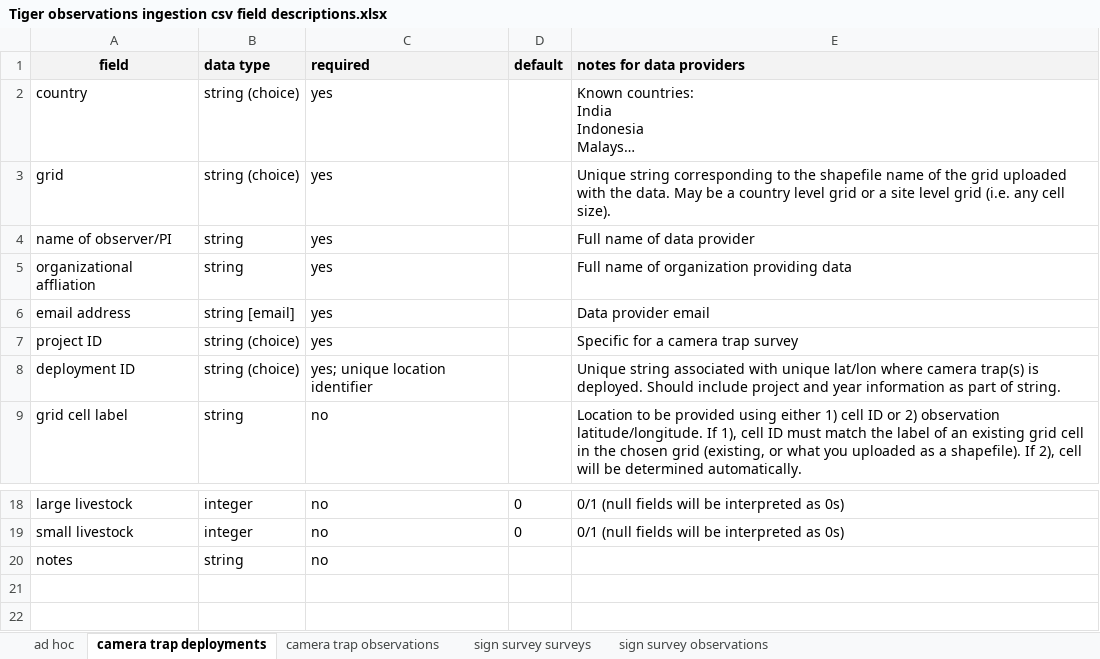
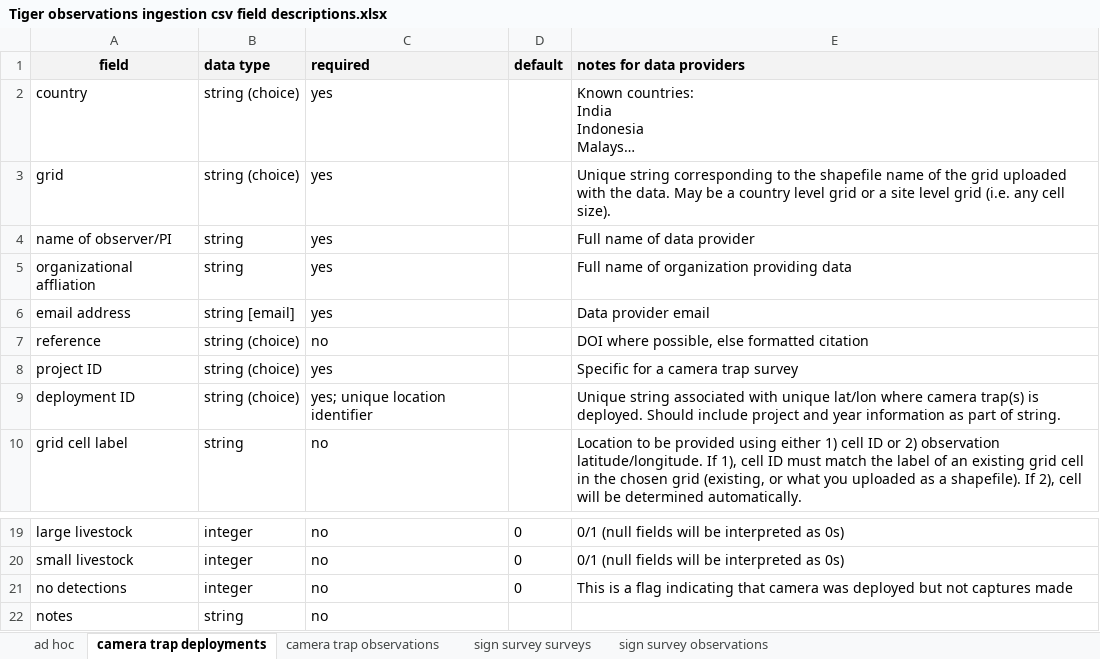
Before and after one commit to SpeciesConservationLandscapes/scl-obs, an Excel workbook: tiger/ingest_template/Tiger observations ingestion csv field descriptions.xlsx, sheet camera trap deployments, drawn as a sheet; only a part is shown, gaps mark what is left out; long unchanged cells end in …; values as stored, in another font and other column widths than the file's, no borders; the diff names each change by its address in the sheet, - before the commit and + after, or states it on an @@ line.

Commit message:
update field descriptions
ad hoc: reference, start/end observation times, density, standard error

CT deployment: reference, no detections

SS survey: reference

```diff
--- a/tiger/ingest_template/Tiger observations ingestion csv field descriptions.xlsx (sheet camera trap deployments)
+++ b/tiger/ingest_template/Tiger observations ingestion csv field descriptions.xlsx (sheet camera trap deployments)
+row 7: reference | string (choice) | no |  | DOI where possible, else formatted citation
+row 21: no detections | integer | no | 0 | This is a flag indicating that camera was deployed but not captures made
```
Also changed, not shown: sheet ad hoc, sheet sign survey surveys.
